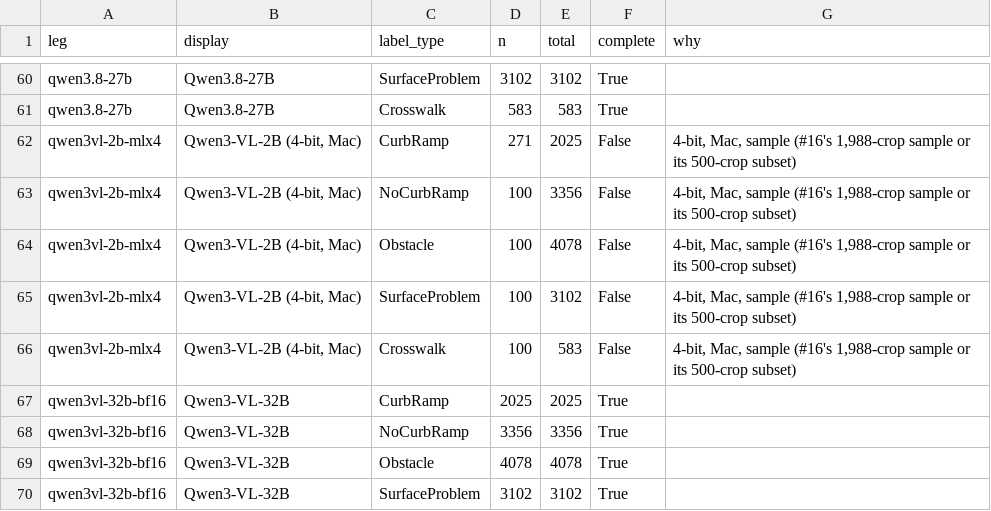
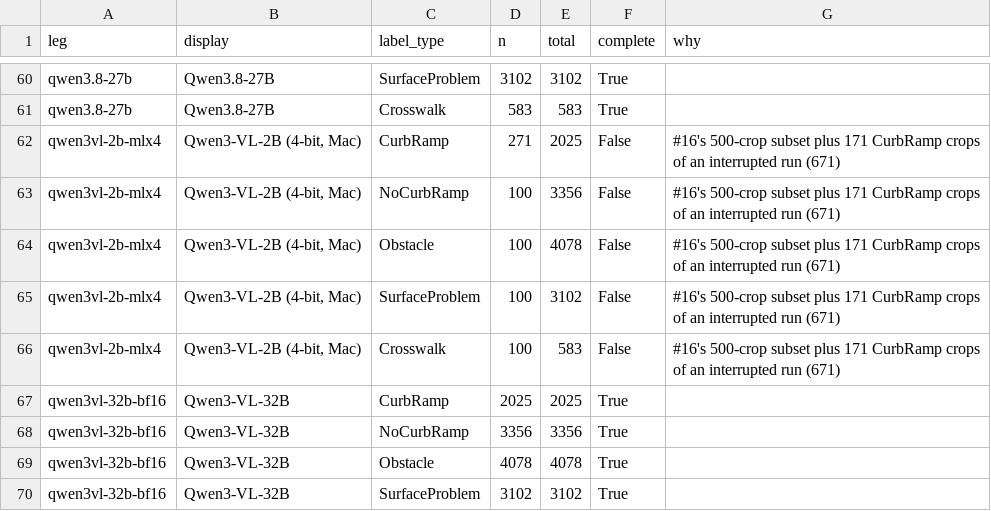
Before and after one commit to ProjectSidewalk/sidewalk-validator-ai, a CSV file: docs/vlm-scoreboard/coverage.csv, drawn as a sheet; only a part is shown, gaps mark what is left out.

```diff
--- a/docs/vlm-scoreboard/coverage.csv
+++ b/docs/vlm-scoreboard/coverage.csv
@@ -61,7 +61,7 @@ qwen3.8-27b,Qwen3.8-27B,SurfaceProblem,3102,3102,True,
 qwen3.8-27b,Qwen3.8-27B,Crosswalk,583,583,True,
-qwen3vl-2b-mlx4,"Qwen3-VL-2B (4-bit, Mac)",CurbRamp,271,2025,False,"4-bit, Mac, sample (#16's 1,988-crop sample or its 500-crop subset)"
-qwen3vl-2b-mlx4,"Qwen3-VL-2B (4-bit, Mac)",NoCurbRamp,100,3356,False,"4-bit, Mac, sample (#16's 1,988-crop sample or its 500-crop subset)"
-qwen3vl-2b-mlx4,"Qwen3-VL-2B (4-bit, Mac)",Obstacle,100,4078,False,"4-bit, Mac, sample (#16's 1,988-crop sample or its 500-crop subset)"
-qwen3vl-2b-mlx4,"Qwen3-VL-2B (4-bit, Mac)",SurfaceProblem,100,3102,False,"4-bit, Mac, sample (#16's 1,988-crop sample or its 500-crop subset)"
-qwen3vl-2b-mlx4,"Qwen3-VL-2B (4-bit, Mac)",Crosswalk,100,583,False,"4-bit, Mac, sample (#16's 1,988-crop sample or its 500-crop subset)"
+qwen3vl-2b-mlx4,"Qwen3-VL-2B (4-bit, Mac)",CurbRamp,271,2025,False,#16's 500-crop subset plus 171 CurbRamp crops of an interrupted run (671)
+qwen3vl-2b-mlx4,"Qwen3-VL-2B (4-bit, Mac)",NoCurbRamp,100,3356,False,#16's 500-crop subset plus 171 CurbRamp crops of an interrupted run (671)
+qwen3vl-2b-mlx4,"Qwen3-VL-2B (4-bit, Mac)",Obstacle,100,4078,False,#16's 500-crop subset plus 171 CurbRamp crops of an interrupted run (671)
+qwen3vl-2b-mlx4,"Qwen3-VL-2B (4-bit, Mac)",SurfaceProblem,100,3102,False,#16's 500-crop subset plus 171 CurbRamp crops of an interrupted run (671)
+qwen3vl-2b-mlx4,"Qwen3-VL-2B (4-bit, Mac)",Crosswalk,100,583,False,#16's 500-crop subset plus 171 CurbRamp crops of an interrupted run (671)
 qwen3vl-32b-bf16,Qwen3-VL-32B,CurbRamp,2025,2025,True,
```
Also changed, not shown: 9 other files.
